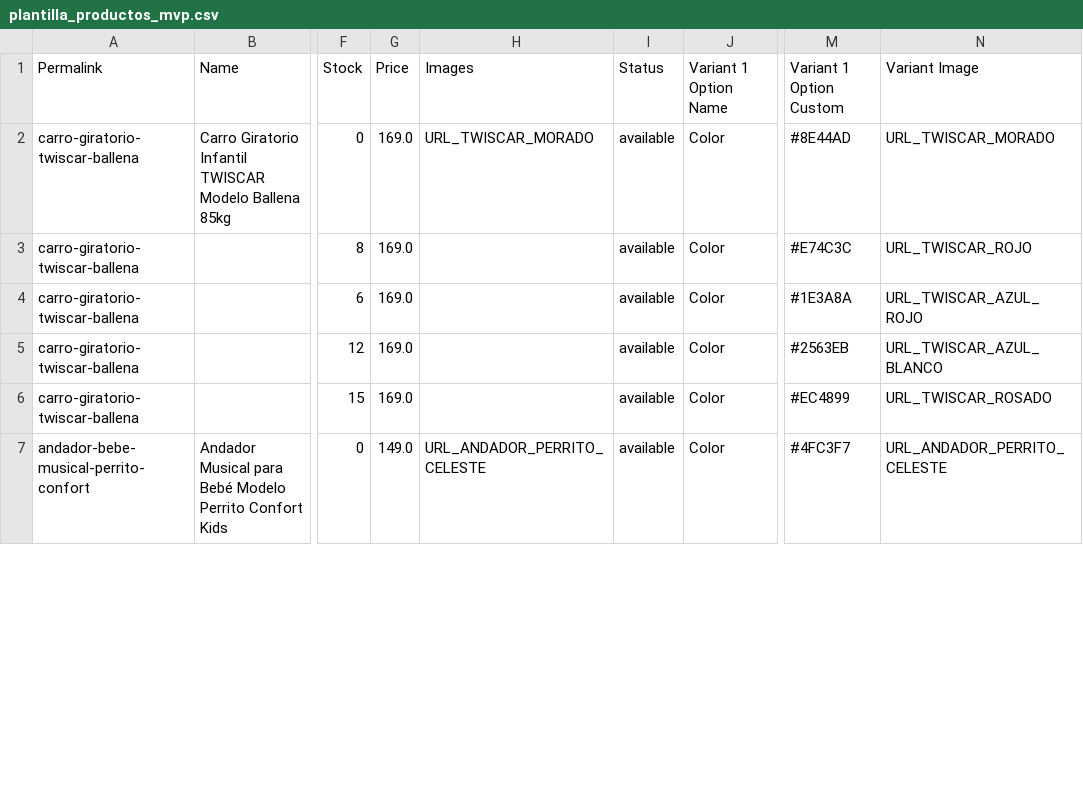
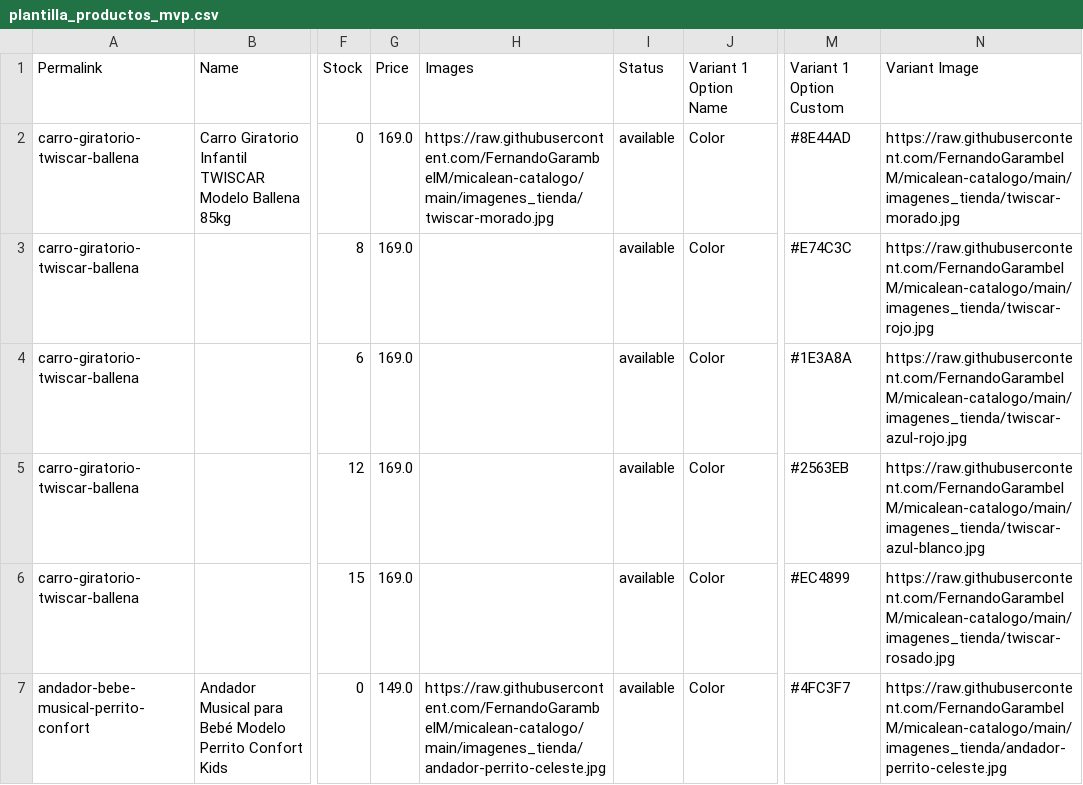
Before and after one commit to FernandoGarambelM/micalean-catalogo, a CSV file: plantilla_productos_mvp.csv, drawn as a sheet; only a part is shown, gaps mark what is left out; the diff covers the shown part only; the diff names each change by its address in the sheet, - before the commit and + after, or states it on an @@ line.

Commit message:
docs: Actualizar plantilla CSV con enlaces publicos directos de GitHub

```diff
--- a/plantilla_productos_mvp.csv
+++ b/plantilla_productos_mvp.csv
-H2 (Images): URL_TWISCAR_MORADO
+H2 (Images): https://raw.githubusercontent.com/FernandoGarambelM/micalean-catalogo/main/imagenes_tienda/twiscar-morado.jpg
-N2 (Variant Image): URL_TWISCAR_MORADO
+N2 (Variant Image): https://raw.githubusercontent.com/FernandoGarambelM/micalean-catalogo/main/imagenes_tienda/twiscar-morado.jpg
-N3 (Variant Image): URL_TWISCAR_ROJO
+N3 (Variant Image): https://raw.githubusercontent.com/FernandoGarambelM/micalean-catalogo/main/imagenes_tienda/twiscar-rojo.jpg
-N4 (Variant Image): URL_TWISCAR_AZUL_ROJO
+N4 (Variant Image): https://raw.githubusercontent.com/FernandoGarambelM/micalean-catalogo/main/imagenes_tienda/twiscar-azul-rojo.jpg
-N5 (Variant Image): URL_TWISCAR_AZUL_BLANCO
+N5 (Variant Image): https://raw.githubusercontent.com/FernandoGarambelM/micalean-catalogo/main/imagenes_tienda/twiscar-azul-blanco.jpg
-N6 (Variant Image): URL_TWISCAR_ROSADO
+N6 (Variant Image): https://raw.githubusercontent.com/FernandoGarambelM/micalean-catalogo/main/imagenes_tienda/twiscar-rosado.jpg
-H7 (Images): URL_ANDADOR_PERRITO_CELESTE
+H7 (Images): https://raw.githubusercontent.com/FernandoGarambelM/micalean-catalogo/main/imagenes_tienda/andador-perrito-celeste.jpg
-N7 (Variant Image): URL_ANDADOR_PERRITO_CELESTE
+N7 (Variant Image): https://raw.githubusercontent.com/FernandoGarambelM/micalean-catalogo/main/imagenes_tienda/andador-perrito-celeste.jpg
```
Also changed, not shown: 5 edited cells elsewhere in this file.
